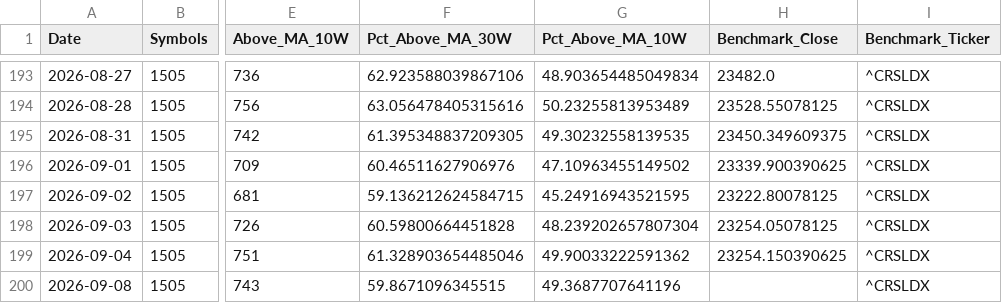
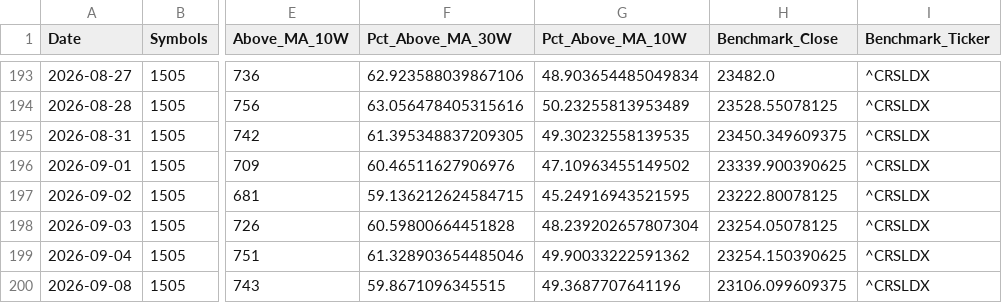
Before and after one commit to khd343/Stage, a CSV file: data/breadth_history.csv, drawn as a sheet; only a part is shown, gaps mark what is left out; the diff names each change by its address in the sheet, - before the commit and + after, or states it on an @@ line.

```diff
--- a/data/breadth_history.csv
+++ b/data/breadth_history.csv
-H200 (Benchmark_Close): (empty)
+H200 (Benchmark_Close): 23106.099609375
```
Also changed, not shown: 2 other files.
